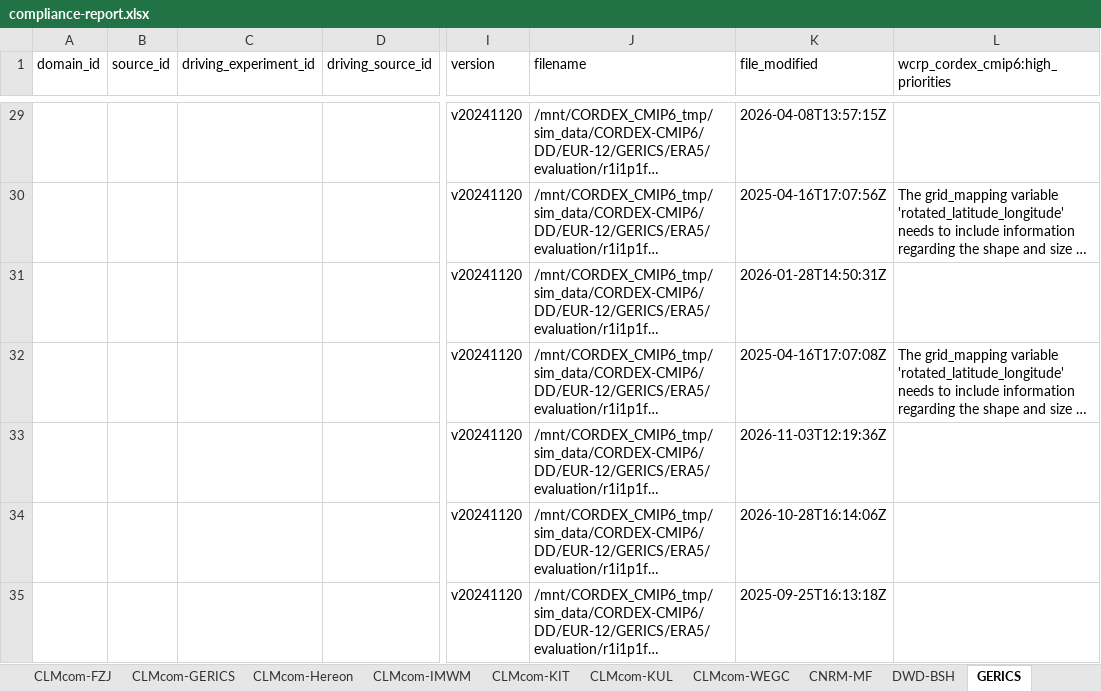
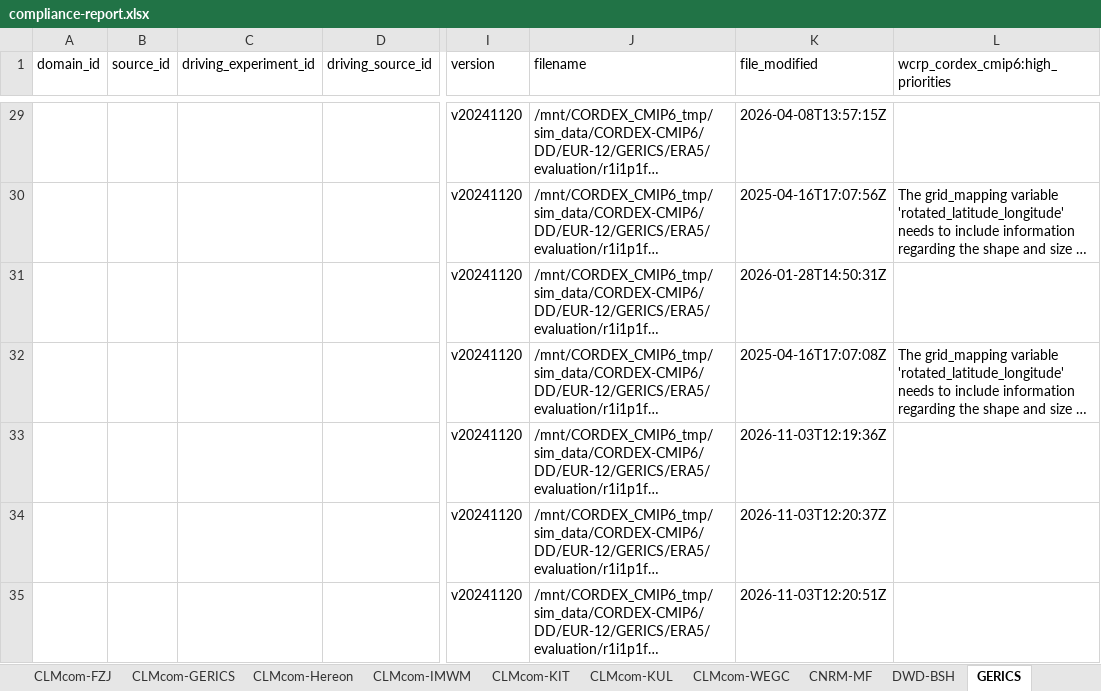
Before and after one commit to euro-cordex/jsc-compliance-check, an Excel workbook: report/compliance-report.xlsx, sheet GERICS, drawn as a sheet; only a part is shown, gaps mark what is left out; long unchanged cells end in …; values as stored, in another font and other column widths than the file's, no cell formats; the diff covers the shown part only; the diff names each change by its address in the sheet, - before the commit and + after, or states it on an @@ line.

```diff
--- a/report/compliance-report.xlsx (sheet GERICS)
+++ b/report/compliance-report.xlsx (sheet GERICS)
-K34 (file_modified): 2026-10-28T16:14:06Z
+K34 (file_modified): 2026-11-03T12:20:37Z
-K35 (file_modified): 2025-09-25T16:13:18Z
+K35 (file_modified): 2026-11-03T12:20:51Z
```
Also changed, not shown: 10 added rows, 26 edited cells and merged cells elsewhere in this sheet, sheet IDL-FCUL, sheet MOHC, cell formats, 2 other files.
